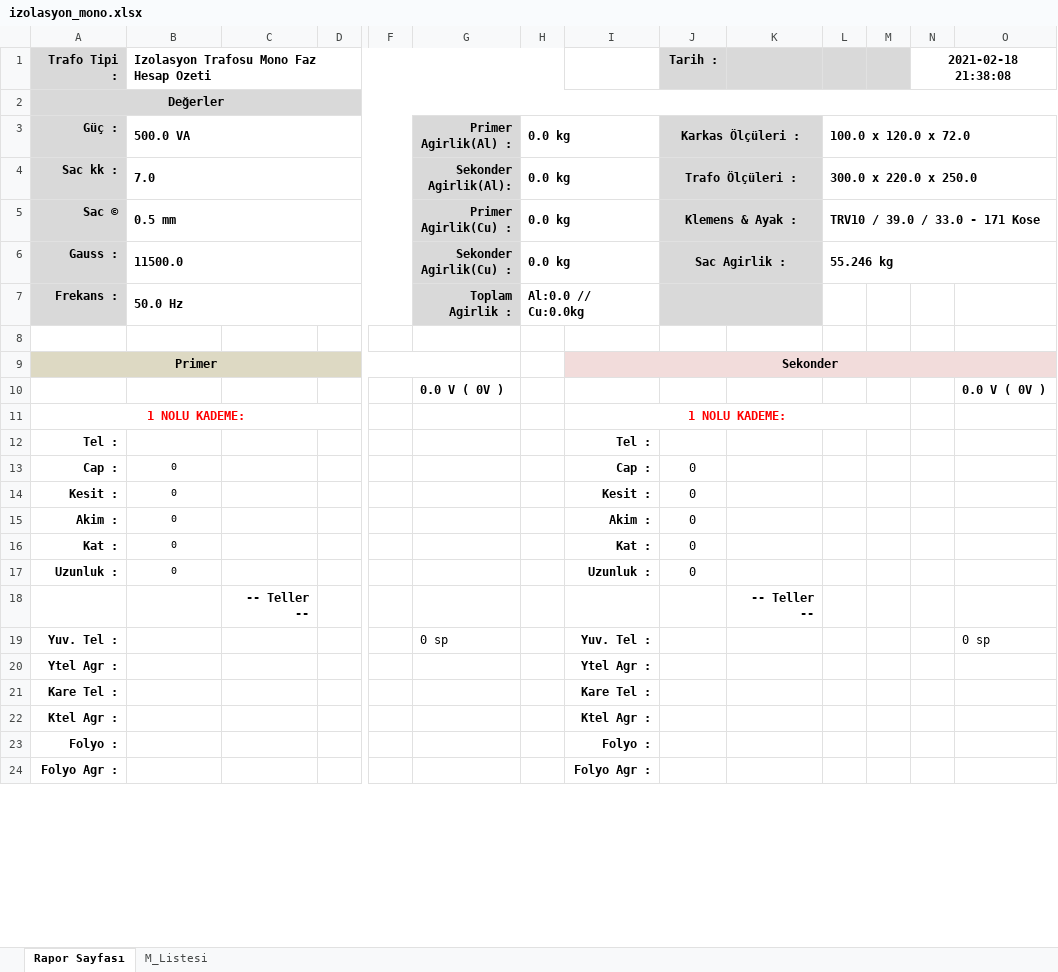
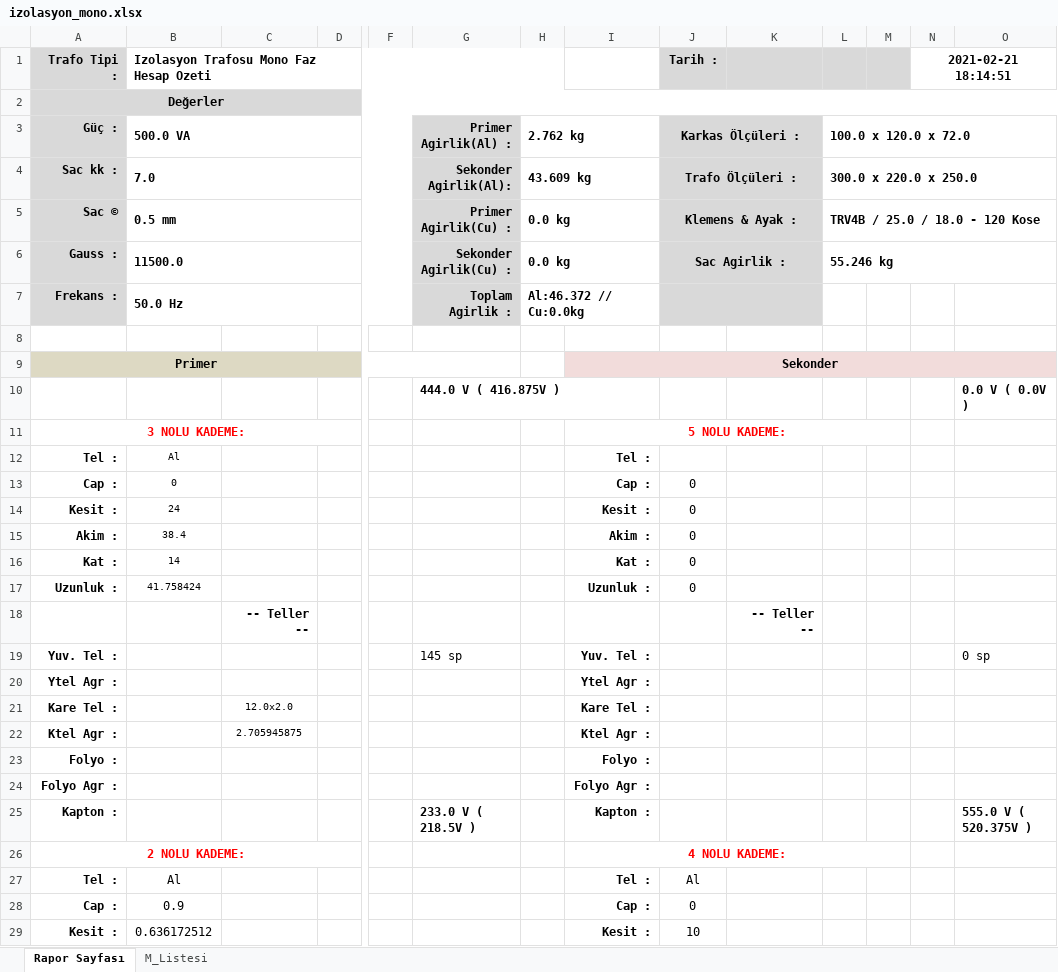
Before and after one commit to yavuzbektas/transformator_calc, an Excel workbook: GUI/media/reports/izolasyon_mono.xlsx, sheet Rapor Sayfası, drawn as a sheet; only a part is shown, gaps mark what is left out; values as stored, in another font and other column widths than the file's, no borders; charts and pictures not drawn; removed rows and columns are numbered as before the commit, all else as after; rows hold the shown columns only; the diff covers the shown part only; the diff names each change by its address in the sheet, - before the commit and + after, or states it on an @@ line.

Commit message:
Trafo Programı 1

```diff
--- a/GUI/media/reports/izolasyon_mono.xlsx (sheet Rapor Sayfası)
+++ b/GUI/media/reports/izolasyon_mono.xlsx (sheet Rapor Sayfası)
-N1: 2021-02-18 21:38:08
+N1: 2021-02-21 18:14:51
-H3: 0.0 kg
+H3: 2.762 kg
-H4: 0.0 kg
+H4: 43.609 kg
-L5: TRV10 / 39.0 / 33.0 - 171 Kose
+L5: TRV4B / 25.0 / 18.0 - 120 Kose
-H7: Al:0.0 // Cu:0.0kg
+H7: Al:46.372 // Cu:0.0kg
-row 10:  |  |  |  |  | 0.0 V ( 0V ) |  |  |  |  |  |  |  | 0.0 V ( 0V )
+row 10:  |  |  |  |  | 444.0 V ( 416.875V ) |  |  |  |  |  |  |  | 0.0 V ( 0.0V )
-A11 (Trafo Tipi :): 1 NOLU KADEME:
+A11 (Trafo Tipi :): 3 NOLU KADEME:
-I11: 1 NOLU KADEME:
+I11: 5 NOLU KADEME:
-B12: (empty)
+B12: Al
-B14: 0
+B14: 24
-B15: 0
+B15: 38.4
-B16: 0
+B16: 14
-B17: 0
+B17: 41.758424
-G19: 0 sp
+G19: 145 sp
-C21: (empty)
+C21: 12.0x2.0
-C22: (empty)
+C22: 2.705945875
+row 25: Kapton : |  |  |  |  | 233.0 V ( 218.5V ) |  | Kapton : |  |  |  |  |  | 555.0 V ( 520.375V )
+row 26: 2 NOLU KADEME: |  |  |  |  |  |  | 4 NOLU KADEME:
+row 27: Tel : | Al |  |  |  |  |  | Tel : | Al
+row 28: Cap : | 0.9 |  |  |  |  |  | Cap : | 0
+row 29: Kesit : | 0.636172512 |  |  |  |  |  | Kesit : | 10
```
Also changed, not shown: 55 added rows and 3 edited cells elsewhere in this sheet, sheet M_Listesi, charts or pictures, 14 other files.
